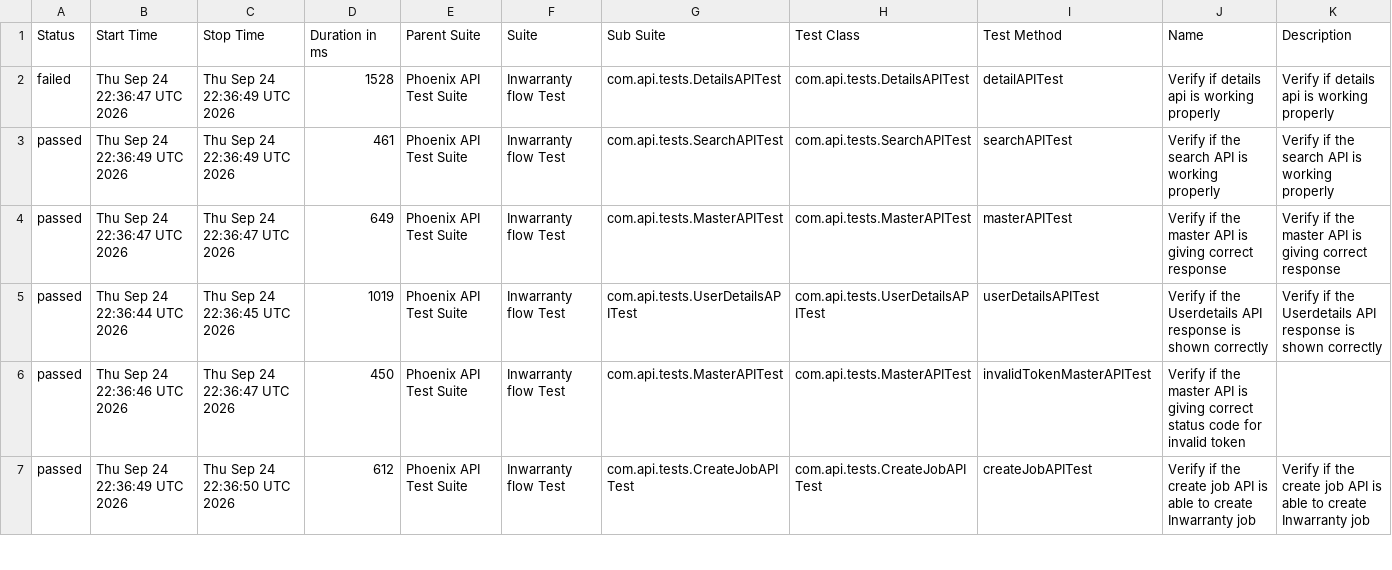
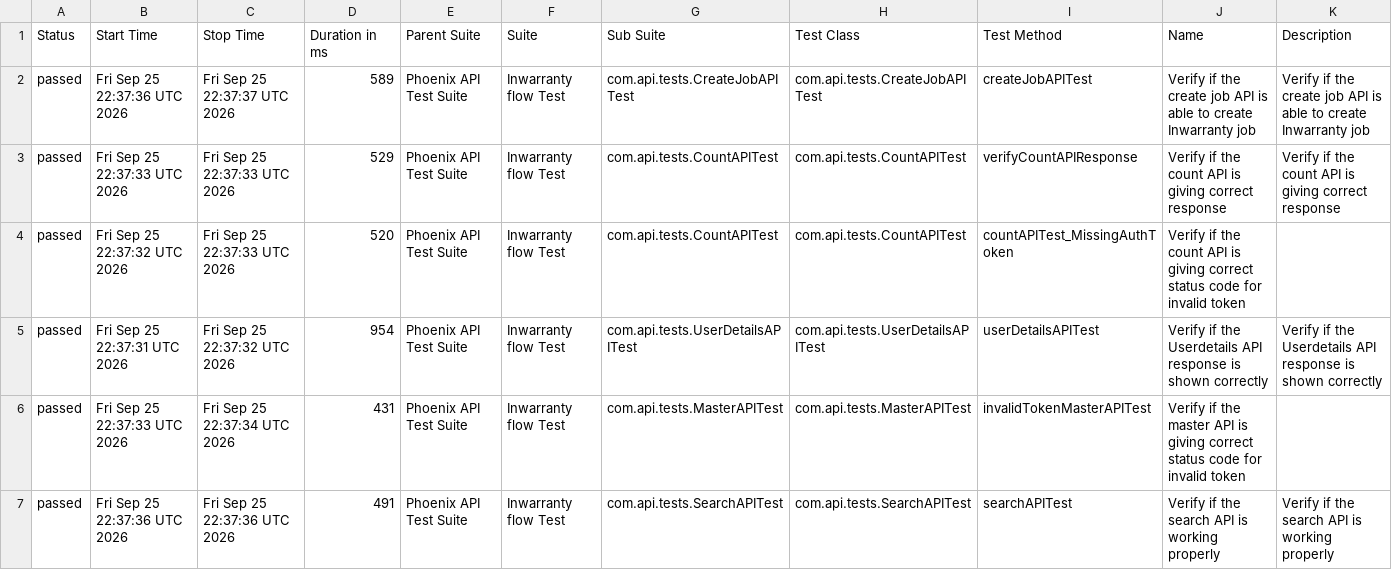
Before and after one commit to srinivaskinik/AutomationFramework-Phoenix-RestAssured, a CSV file: data/suites.csv, drawn as a sheet; only a part is shown; the diff covers the shown part only.

```diff
--- a/data/suites.csv
+++ b/data/suites.csv
@@ -1,7 +1,7 @@
 "Status","Start Time","Stop Time","Duration in ms","Parent Suite","Suite","Sub Suite","Test Class","Test Method","Name","Description"
-"failed","Thu Sep 24 22:36:47 UTC 2026","Thu Sep 24 22:36:49 UTC 2026","1528","Phoenix API Test Suite","Inwarranty flow Test","com.api.tests.DetailsAPITest","com.api.tests.DetailsAPITest","detailAPITest","Verify if details api is working properly","Verify if details api is working properly"
-"passed","Thu Sep 24 22:36:49 UTC 2026","Thu Sep 24 22:36:49 UTC 2026","461","Phoenix API Test Suite","Inwarranty flow Test","com.api.tests.SearchAPITest","com.api.tests.SearchAPITest","searchAPITest","Verify if the search API is working properly","Verify if the search API is working properly"
-"passed","Thu Sep 24 22:36:47 UTC 2026","Thu Sep 24 22:36:47 UTC 2026","649","Phoenix API Test Suite","Inwarranty flow Test","com.api.tests.MasterAPITest","com.api.tests.MasterAPITest","masterAPITest","Verify if the master API is giving correct response","Verify if the master API is giving correct response"
-"passed","Thu Sep 24 22:36:44 UTC 2026","Thu Sep 24 22:36:45 UTC 2026","1019","Phoenix API Test Suite","Inwarranty flow Test","com.api.tests.UserDetailsAPITest","com.api.tests.UserDetailsAPITest","userDetailsAPITest","Verify if the Userdetails API response is shown correctly","Verify if the Userdetails API response is shown correctly"
-"passed","Thu Sep 24 22:36:46 UTC 2026","Thu Sep 24 22:36:47 UTC 2026","450","Phoenix API Test Suite","Inwarranty flow Test","com.api.tests.MasterAPITest","com.api.tests.MasterAPITest","invalidTokenMasterAPITest","Verify if the master API is giving correct status code for invalid token",""
-"passed","Thu Sep 24 22:36:49 UTC 2026","Thu Sep 24 22:36:50 UTC 2026","612","Phoenix API Test Suite","Inwarranty flow Test","com.api.tests.CreateJobAPITest","com.api.tests.CreateJobAPITest","createJobAPITest","Verify if the create job API is able to create Inwarranty job","Verify if the create job API is able to create Inwarranty job"
+"passed","Fri Sep 25 22:37:36 UTC 2026","Fri Sep 25 22:37:37 UTC 2026","589","Phoenix API Test Suite","Inwarranty flow Test","com.api.tests.CreateJobAPITest","com.api.tests.CreateJobAPITest","createJobAPITest","Verify if the create job API is able to create Inwarranty job","Verify if the create job API is able to create Inwarranty job"
+"passed","Fri Sep 25 22:37:33 UTC 2026","Fri Sep 25 22:37:33 UTC 2026","529","Phoenix API Test Suite","Inwarranty flow Test","com.api.tests.CountAPITest","com.api.tests.CountAPITest","verifyCountAPIResponse","Verify if the count API is giving correct response","Verify if the count API is giving correct response"
+"passed","Fri Sep 25 22:37:32 UTC 2026","Fri Sep 25 22:37:33 UTC 2026","520","Phoenix API Test Suite","Inwarranty flow Test","com.api.tests.CountAPITest","com.api.tests.CountAPITest","countAPITest_MissingAuthToken","Verify if the count API is giving correct status code for invalid token",""
+"passed","Fri Sep 25 22:37:31 UTC 2026","Fri Sep 25 22:37:32 UTC 2026","954","Phoenix API Test Suite","Inwarranty flow Test","com.api.tests.UserDetailsAPITest","com.api.tests.UserDetailsAPITest","userDetailsAPITest","Verify if the Userdetails API response is shown correctly","Verify if the Userdetails API response is shown correctly"
+"passed","Fri Sep 25 22:37:33 UTC 2026","Fri Sep 25 22:37:34 UTC 2026","431","Phoenix API Test Suite","Inwarranty flow Test","com.api.tests.MasterAPITest","com.api.tests.MasterAPITest","invalidTokenMasterAPITest","Verify if the master API is giving correct status code for invalid token",""
+"passed","Fri Sep 25 22:37:36 UTC 2026","Fri Sep 25 22:37:36 UTC 2026","491","Phoenix API Test Suite","Inwarranty flow Test","com.api.tests.SearchAPITest","com.api.tests.SearchAPITest","searchAPITest","Verify if the search API is working properly","Verify if the search API is working properly"
```
Also changed, not shown: 1 added row, 1 removed row and 11 edited cells elsewhere in this file, data/behaviors.csv, 57 other files.
